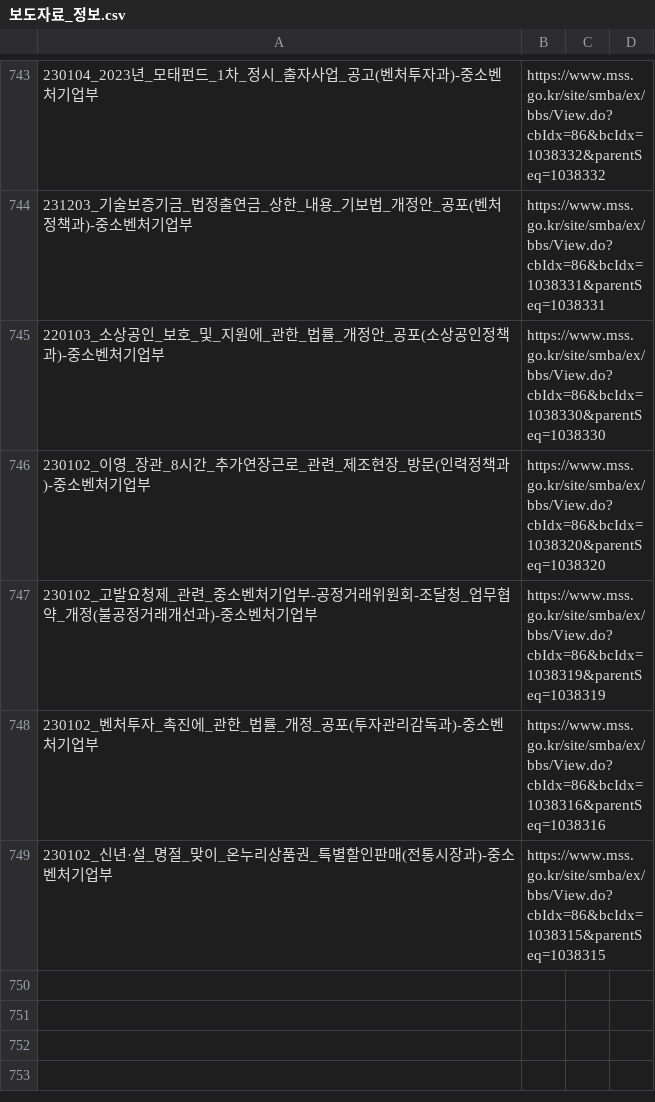
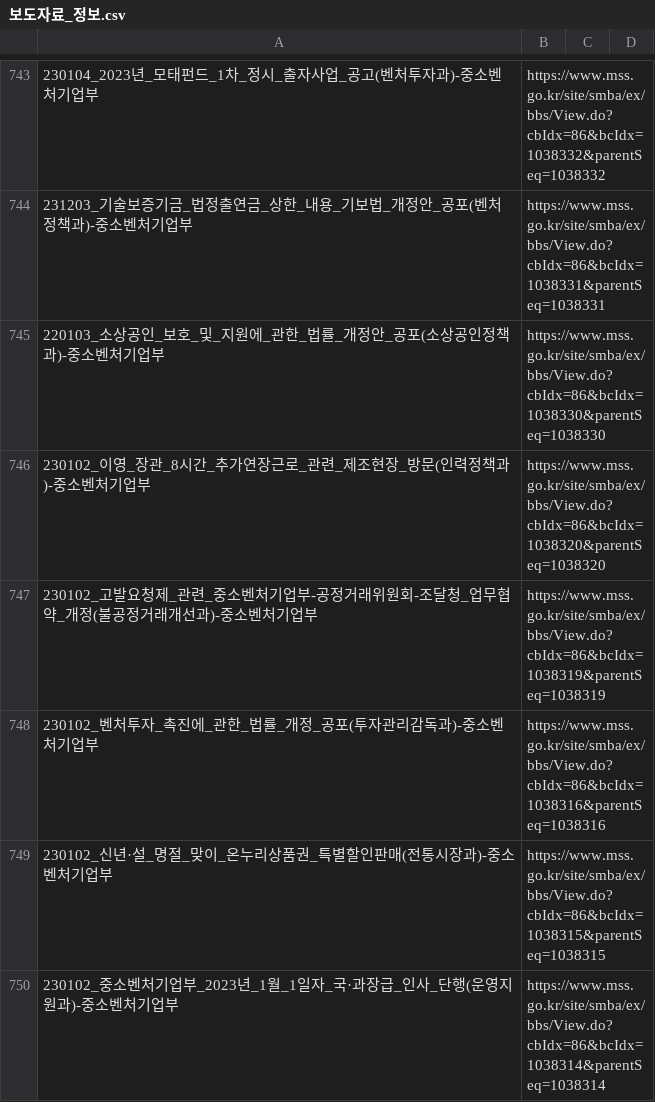
Before and after one commit to ovclid/llm_media, a CSV file: data/보도자료_정보.csv, drawn as a sheet; only a part is shown, gaps mark what is left out; the diff names each change by its address in the sheet, - before the commit and + after, or states it on an @@ line.

Commit message:
Update 보도자료_정보.csv

```diff
--- a/data/보도자료_정보.csv
+++ b/data/보도자료_정보.csv
+row 750: 230102_중소벤처기업부_2023년_1월_1일자_국·과장급_인사_단행(운영지원과)-중소벤처기업부 | https://www.mss.go.kr/site/smba/ex/bbs/View.do?cbIdx=86&bcIdx=1038314&parentSeq=1038314
```
